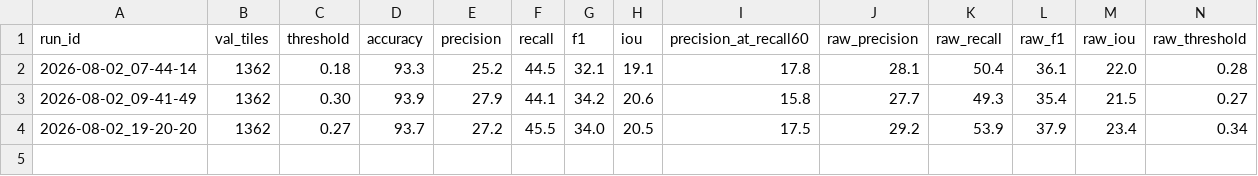
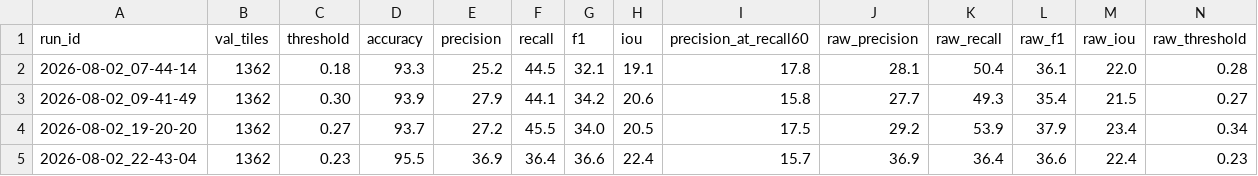
Before and after one commit to The-Kind-Sage/COSMOEYE, a CSV file: results/metrics/final_results.csv, drawn as a sheet; only a part is shown; rows hold the shown columns only; the diff names each change by its address in the sheet, - before the commit and + after, or states it on an @@ line.

Commit message:
updated result data

```diff
--- a/results/metrics/final_results.csv
+++ b/results/metrics/final_results.csv
+row 5: 2026-08-02_22-43-04 | 1362 | 0.23 | 95.5 | 36.9 | 36.4 | 36.6 | 22.4 | 15.7 | 36.9 | 36.4 | 36.6 | 22.4 | 0.23
```
